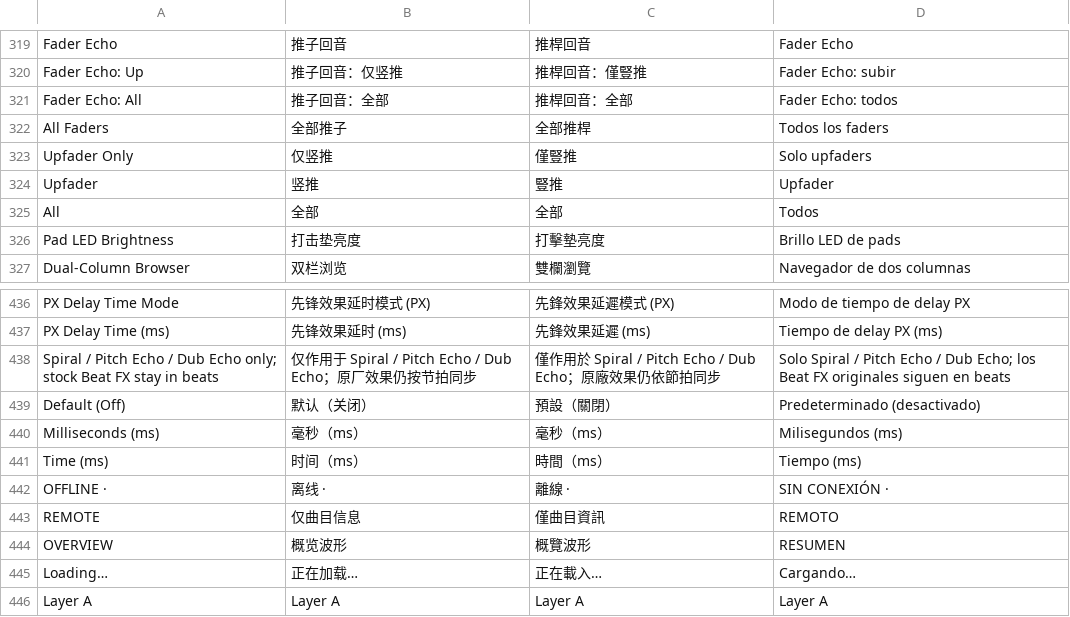
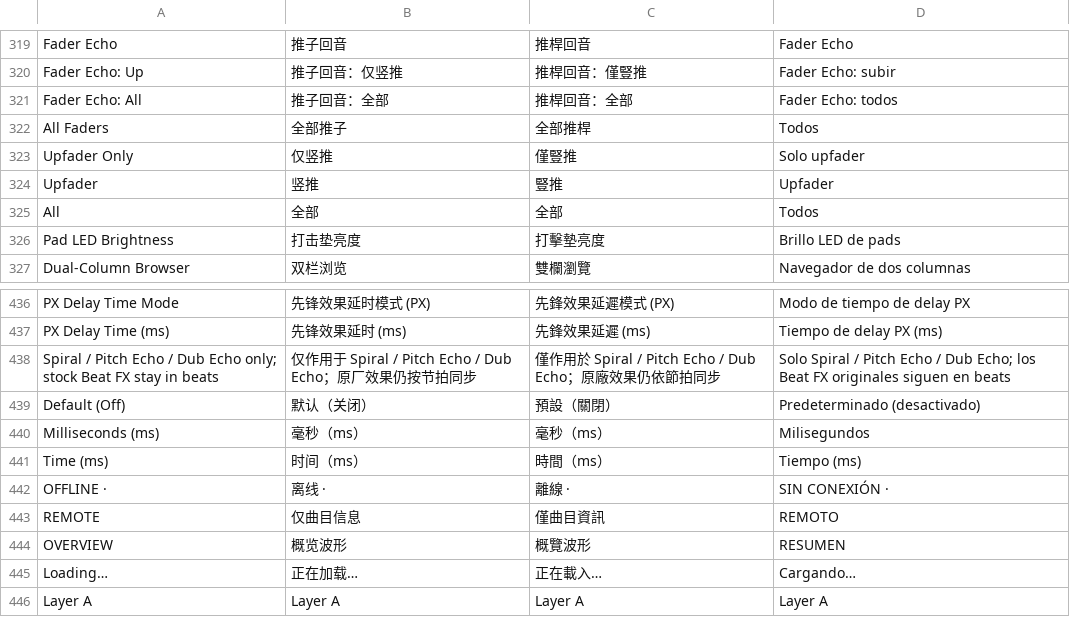
Before and after one commit to Cd1s/EngineX-OS, a TSV file: tools/ui-mod/i18n.tsv, drawn as a sheet; only a part is shown, gaps mark what is left out.

Commit message:
fix(ui-mod): PX Delay options no longer run into each other; shorter Spanish fader labels
L2b render sweep: the pack's PX Delay Time Mode row put two long labels in the
136 px option buttons of a stock list row. In Spanish "Predeterminado
(desactivado)" (270 px) was drawn over "Milisegundos (ms)", and in English the two
touched. The row now uses 232 px buttons (ListEntry.entryWidth).

The stock Fader Echo trigger rows show "Todos los faders" and "Solo upfaders"
with no gap in Spanish: shortened to "Todos" and "Solo upfader" ("Milisegundos"
loses its unit, which the row's name carries). "Upfader" alone is another row's
English text, which test_i18n_translations_keep_english_lookups refuses.

Tests: test_spanish_labels_fit_the_rows_that_showed_them_cut_off now also holds
the two labels to 12 characters and the PX Delay entry to a wider entryWidth
(fails on the previous commit: 16 > 12).

```diff
--- a/tools/ui-mod/i18n.tsv
+++ b/tools/ui-mod/i18n.tsv
@@ -321,4 +321,4 @@ Fader Echo: Up	推子回音：仅竖推	推桿回音：僅豎推	Fader Echo: sub
 Fader Echo: All	推子回音：全部	推桿回音：全部	Fader Echo: todos
-All Faders	全部推子	全部推桿	Todos los faders
-Upfader Only	仅竖推	僅豎推	Solo upfaders
+All Faders	全部推子	全部推桿	Todos
+Upfader Only	仅竖推	僅豎推	Solo upfader
 Upfader	竖推	豎推	Upfader
@@ -439,3 +439,3 @@ Spiral / Pitch Echo / Dub Echo only; stock Beat FX stay in beats	仅作用于 Sp
 Default (Off)	默认（关闭）	預設（關閉）	Predeterminado (desactivado)
-Milliseconds (ms)	毫秒（ms）	毫秒（ms）	Milisegundos (ms)
+Milliseconds (ms)	毫秒（ms）	毫秒（ms）	Milisegundos
 Time (ms)	时间（ms）	時間（ms）	Tiempo (ms)
```
Also changed, not shown: 2 other files.
